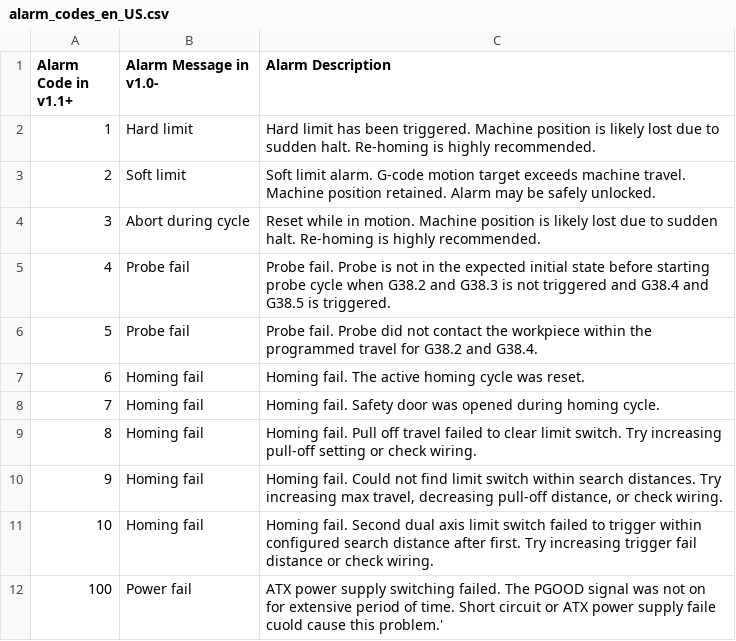
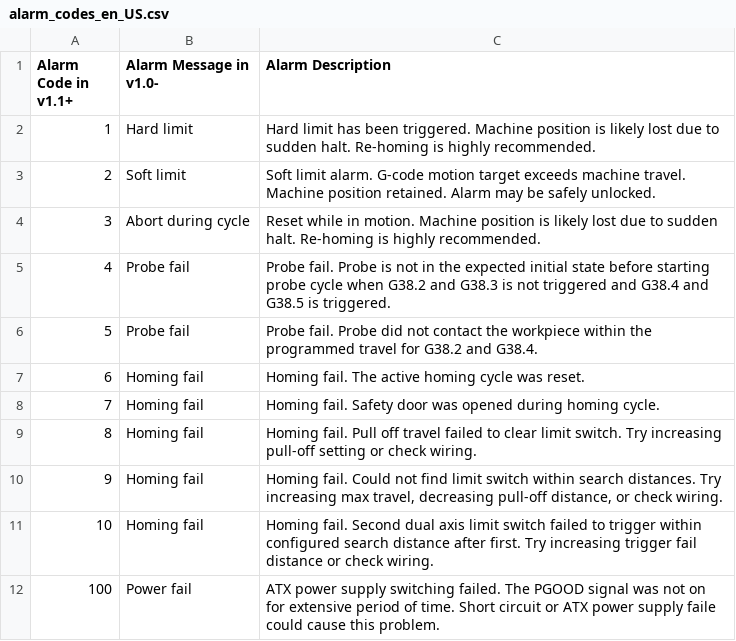
Before and after one commit to apshu/grbl-dsPIC, a CSV file: doc/csv/alarm_codes_en_US.csv, drawn as a sheet.

Commit message:
Typo corrected

```diff
--- a/doc/csv/alarm_codes_en_US.csv
+++ b/doc/csv/alarm_codes_en_US.csv
@@ -11,3 +11,2 @@
 "10","Homing fail","Homing fail. Second dual axis limit switch failed to trigger within configured search distance after first. Try increasing trigger fail distance or check wiring."
-"100","Power fail","ATX power supply switching failed. The PGOOD signal was not on for extensive period of time. Short circuit or ATX power supply faile cuold cause this problem.'
-
+"100","Power fail","ATX power supply switching failed. The PGOOD signal was not on for extensive period of time. Short circuit or ATX power supply faile could cause this problem."
```
